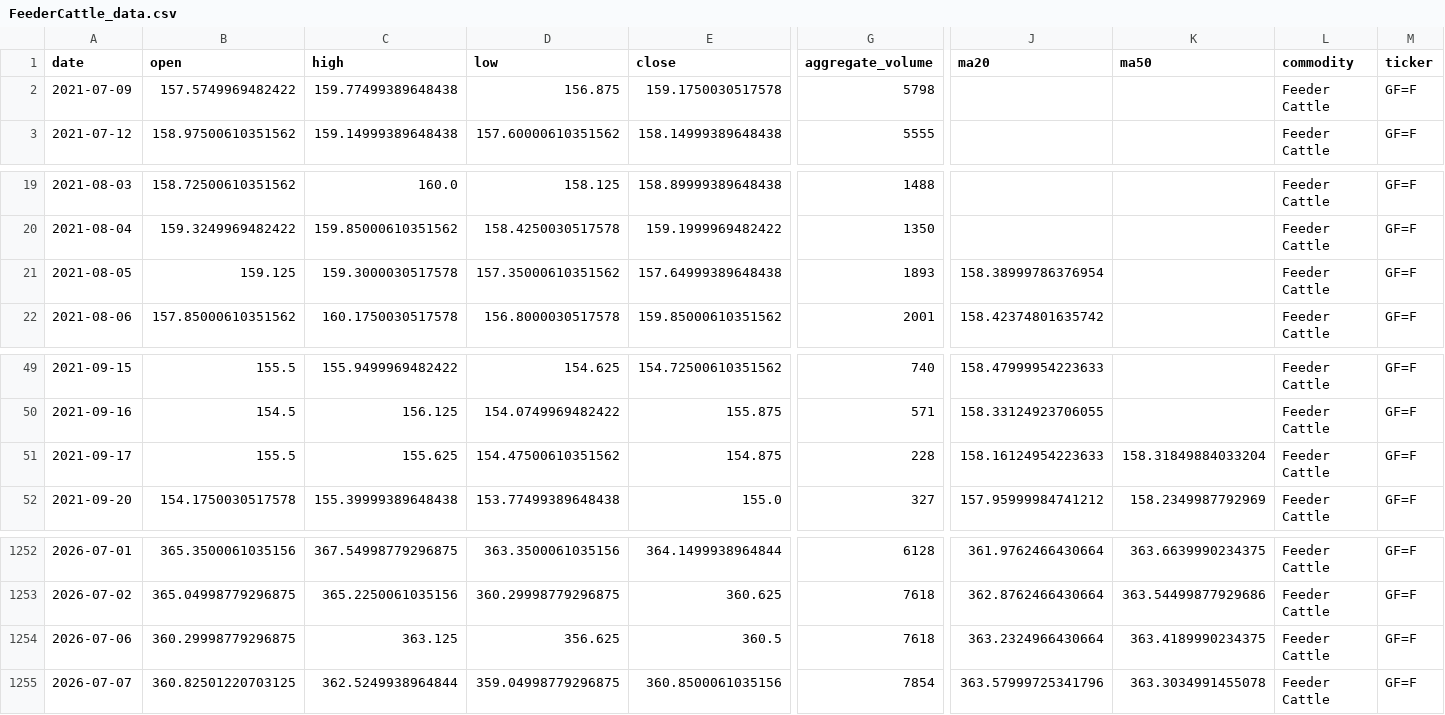
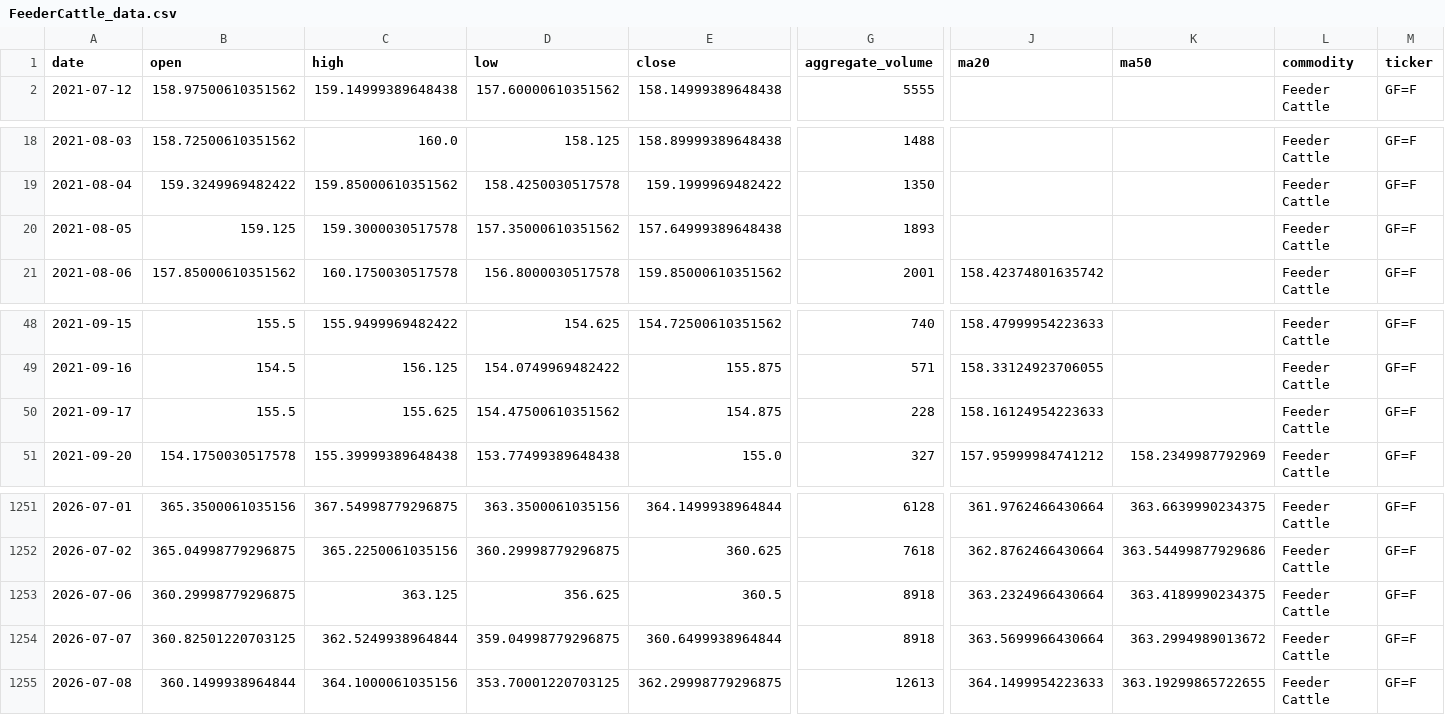
Before and after one commit to jjch1986/price-chart-site, a CSV file: data/FeederCattle_data.csv, drawn as a sheet; only a part is shown, gaps mark what is left out; removed rows and columns are numbered as before the commit, all else as after; rows hold the shown columns only; the diff names each change by its address in the sheet, - before the commit and + after, or states it on an @@ line.

```diff
--- a/data/FeederCattle_data.csv
+++ b/data/FeederCattle_data.csv
-row 2: 2021-07-09 | 157.5749969482422 | 159.77499389648438 | 156.875 | 159.1750030517578 | 5798 |  |  | Feeder Cattle | GF=F
-J20 (ma20): 158.38999786376954
+J20 (ma20): (empty)
-K50 (ma50): 158.31849884033204
+K50 (ma50): (empty)
-G1253 (aggregate_volume): 7618
+G1253 (aggregate_volume): 8918
-E1254 (close): 360.8500061035156
+E1254 (close): 360.6499938964844
-G1254 (aggregate_volume): 7854
+G1254 (aggregate_volume): 8918
-J1254 (ma20): 363.57999725341796
+J1254 (ma20): 363.5699966430664
-K1254 (ma50): 363.3034991455078
+K1254 (ma50): 363.2994989013672
+row 1255: 2026-07-08 | 360.1499938964844 | 364.1000061035156 | 353.70001220703125 | 362.29998779296875 | 12613 | 364.1499954223633 | 363.19299865722655 | Feeder Cattle | GF=F
```
Also changed, not shown: data/Cotton_No2_data.csv, data/Gold_data.csv, 21 other files.
